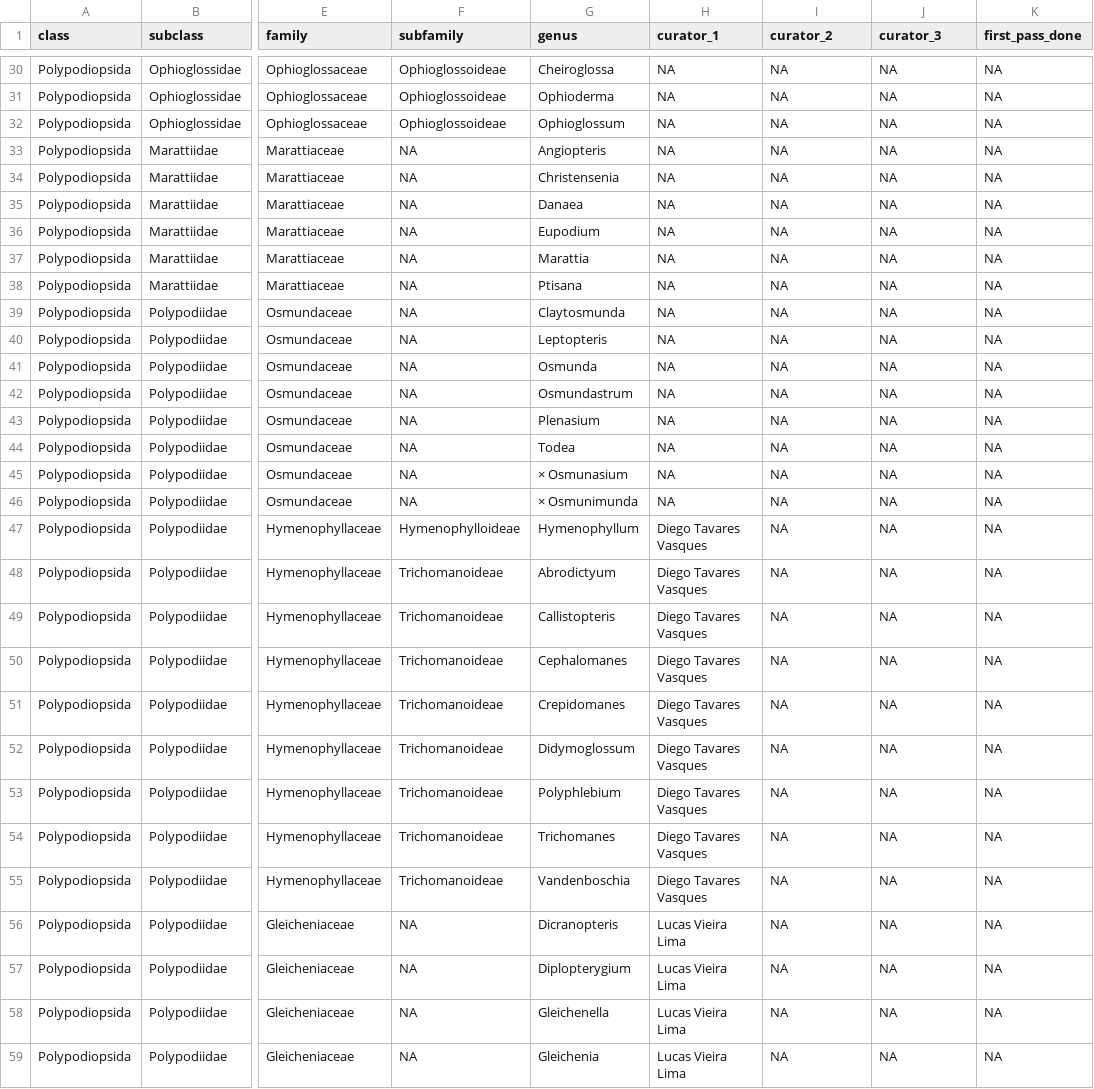
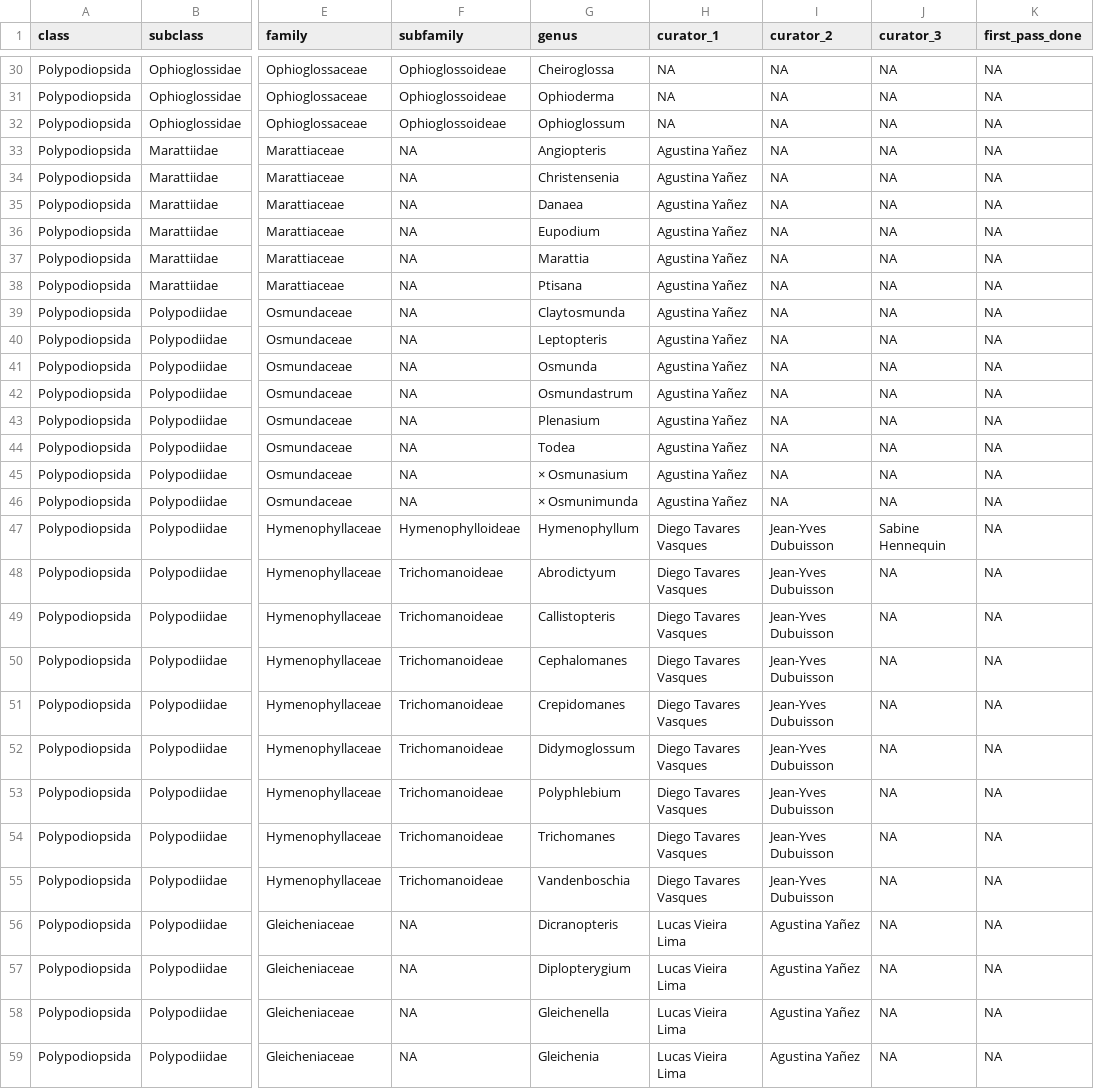
Before and after one commit to pteridogroup/ppg-curators, a CSV file: data/genera.csv, drawn as a sheet; only a part is shown, gaps mark what is left out; the diff covers the shown part only; the diff names each change by its address in the sheet, - before the commit and + after, or states it on an @@ line.

```diff
--- a/data/genera.csv
+++ b/data/genera.csv
-H33:H46 (curator_1): NA
+H33:H46 (curator_1): Agustina Yañez
-I47:I55 (curator_2): NA
+I47:I55 (curator_2): Jean-Yves Dubuisson
-J47 (curator_3): NA
+J47 (curator_3): Sabine Hennequin
-I56:I59 (curator_2): NA
+I56:I59 (curator_2): Agustina Yañez
```
Also changed, not shown: 82 edited cells elsewhere in this file, data/curators.csv.
